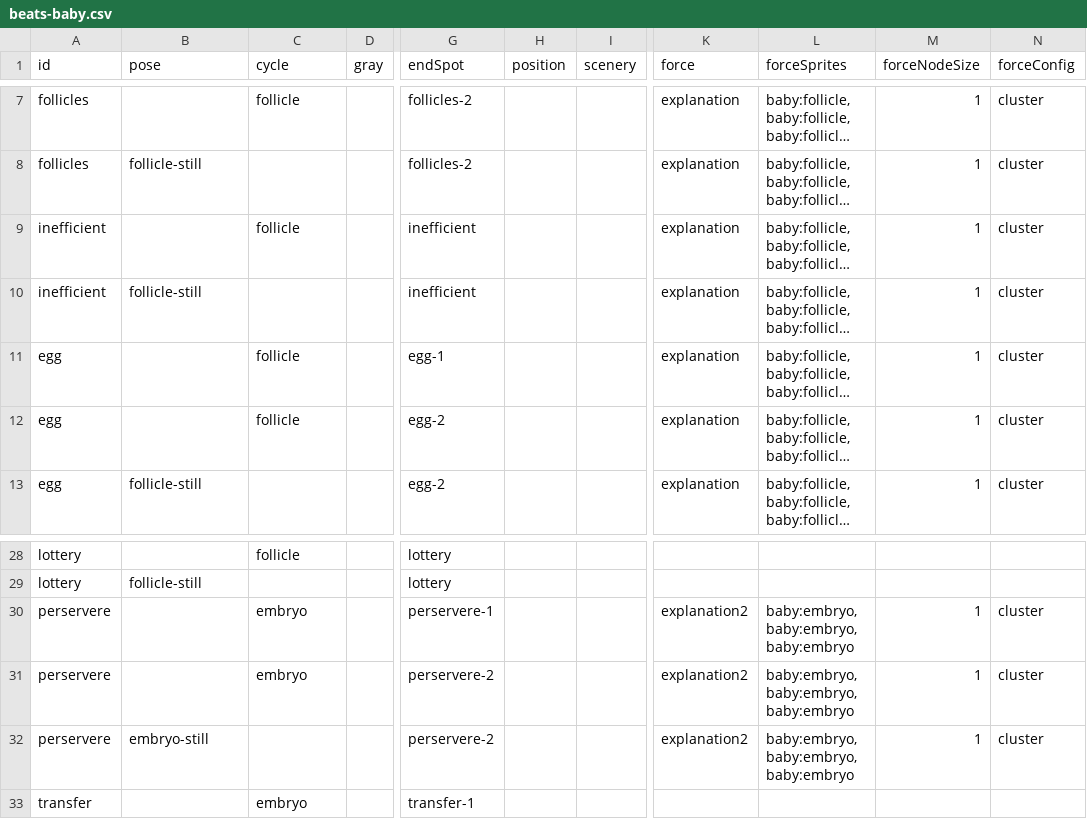
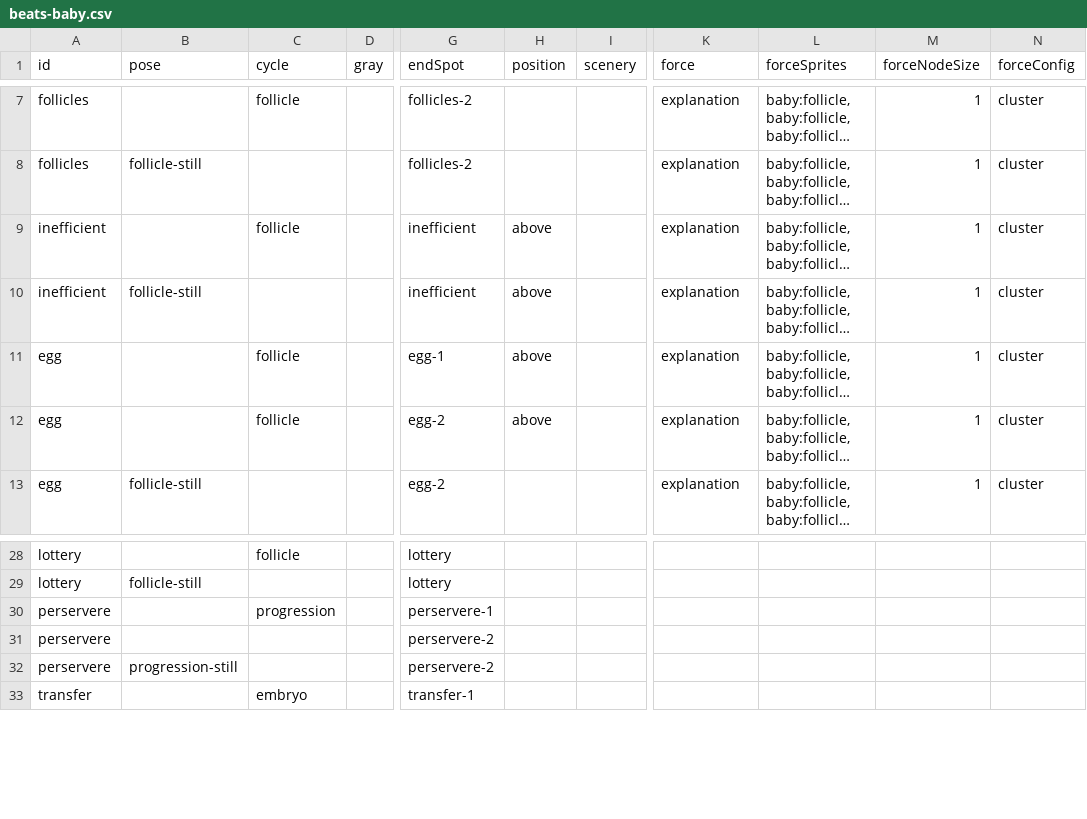
Before and after one commit to the-pudding/ivf, a CSV file: src/data/beats-baby.csv, drawn as a sheet; only a part is shown, gaps mark what is left out; long unchanged cells end in …; the diff names each change by its address in the sheet, - before the commit and + after, or states it on an @@ line.

```diff
--- a/src/data/beats-baby.csv
+++ b/src/data/beats-baby.csv
-H9:H12 (position): (empty)
+H9:H12 (position): above
-C30 (cycle): embryo
+C30 (cycle): progression
-K30:K32 (force): explanation2
+K30:K32 (force): (empty)
-L30:L32 (forceSprites): baby:embryo, baby:embryo, baby:embryo
+L30:L32 (forceSprites): (empty)
-M30:M32 (forceNodeSize): 1
+M30:M32 (forceNodeSize): (empty)
-N30:N32 (forceConfig): cluster
+N30:N32 (forceConfig): (empty)
-C31 (cycle): embryo
+C31 (cycle): (empty)
-B32 (pose): embryo-still
+B32 (pose): progression-still
```
Also changed, not shown: 21 other files.
